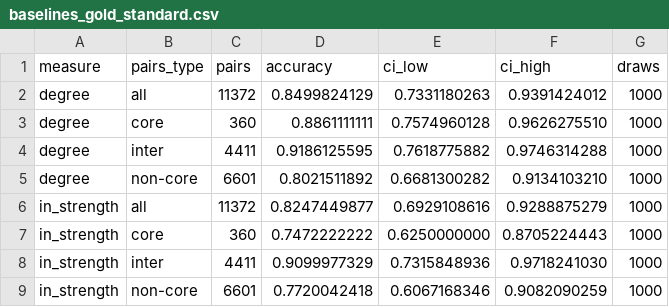
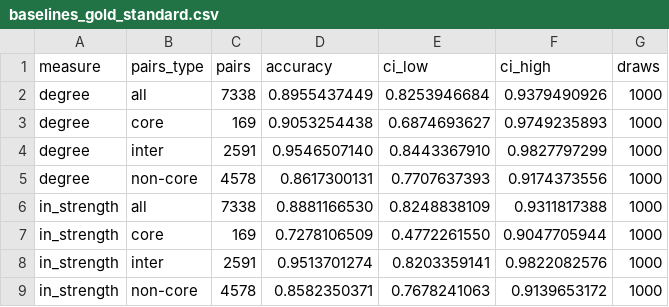
Before and after one commit to jebfarneth/enron-knowledge-decay, a CSV file: results/baselines_gold_standard.csv, drawn as a sheet; only a part is shown; the diff covers the shown part only.

```diff
--- a/results/baselines_gold_standard.csv
+++ b/results/baselines_gold_standard.csv
@@ -1,9 +1,9 @@
 measure,pairs_type,pairs,accuracy,ci_low,ci_high,draws
-degree,all,11372,0.8499824129,0.7331180263,0.9391424012,1000
-degree,core,360,0.8861111111,0.7574960128,0.9626275510,1000
-degree,inter,4411,0.9186125595,0.7618775882,0.9746314288,1000
-degree,non-core,6601,0.8021511892,0.6681300282,0.9134103210,1000
-in_strength,all,11372,0.8247449877,0.6929108616,0.9288875279,1000
-in_strength,core,360,0.7472222222,0.6250000000,0.8705224443,1000
-in_strength,inter,4411,0.9099977329,0.7315848936,0.9718241030,1000
-in_strength,non-core,6601,0.7720042418,0.6067168346,0.9082090259,1000
+degree,all,7338,0.8955437449,0.8253946684,0.9379490926,1000
+degree,core,169,0.9053254438,0.6874693627,0.9749235893,1000
+degree,inter,2591,0.9546507140,0.8443367910,0.9827797299,1000
+degree,non-core,4578,0.8617300131,0.7707637393,0.9174373556,1000
+in_strength,all,7338,0.8881166530,0.8248838109,0.9311817388,1000
+in_strength,core,169,0.7278106509,0.4772261550,0.9047705944,1000
+in_strength,inter,2591,0.9513701274,0.8203359141,0.9822082576,1000
+in_strength,non-core,4578,0.8582350371,0.7678241063,0.9139653172,1000
```
Also changed, not shown: 12 added rows and 58 edited cells elsewhere in this file, results/baselines_formal_rank.csv, results/baselines_paired_differences.csv, 11 other files.
